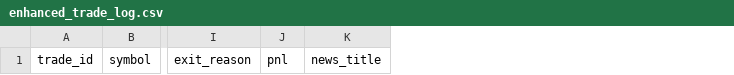
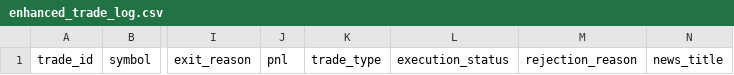
Before and after one commit to jaygasi/news_analyzer, a CSV file: news_simple/trade_logs/enhanced_trade_log.csv, drawn as a sheet; only a part is shown, gaps mark what is left out; the diff names each change by its address in the sheet, - before the commit and + after, or states it on an @@ line.

Commit message:
pushing the news_simple project

```diff
--- a/news_simple/trade_logs/enhanced_trade_log.csv
+++ b/news_simple/trade_logs/enhanced_trade_log.csv
+column K, row 1: trade_type
+column L, row 1: execution_status
+column M, row 1: rejection_reason
```
Also changed, not shown: 9 other files.
